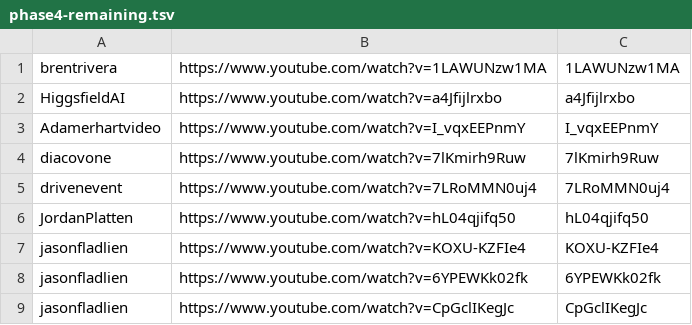
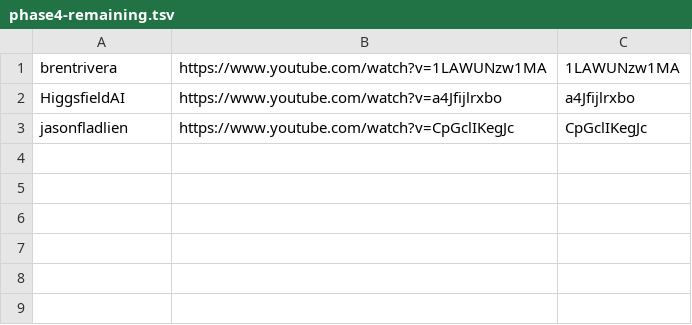
Before and after one commit to technirmata/yt-deep-knowledge-distributed, a TSV file: queue/phase4-remaining.tsv, drawn as a sheet.

Commit message:
harvest: queue refresh 2026-09-20T13:17Z

```diff
--- a/queue/phase4-remaining.tsv
+++ b/queue/phase4-remaining.tsv
@@ -2,8 +2,2 @@ brentrivera	https://www.youtube.com/watch?v=1LAWUNzw1MA	1LAWUNzw1MA
 HiggsfieldAI	https://www.youtube.com/watch?v=a4Jfijlrxbo	a4Jfijlrxbo
-Adamerhartvideo	https://www.youtube.com/watch?v=I_vqxEEPnmY	I_vqxEEPnmY
-diacovone	https://www.youtube.com/watch?v=7lKmirh9Ruw	7lKmirh9Ruw
-drivenevent	https://www.youtube.com/watch?v=7LRoMMN0uj4	7LRoMMN0uj4
-JordanPlatten	https://www.youtube.com/watch?v=hL04qjifq50	hL04qjifq50
-jasonfladlien	https://www.youtube.com/watch?v=KOXU-KZFIe4	KOXU-KZFIe4
-jasonfladlien	https://www.youtube.com/watch?v=6YPEWKk02fk	6YPEWKk02fk
 jasonfladlien	https://www.youtube.com/watch?v=CpGclIKegJc	CpGclIKegJc
```
